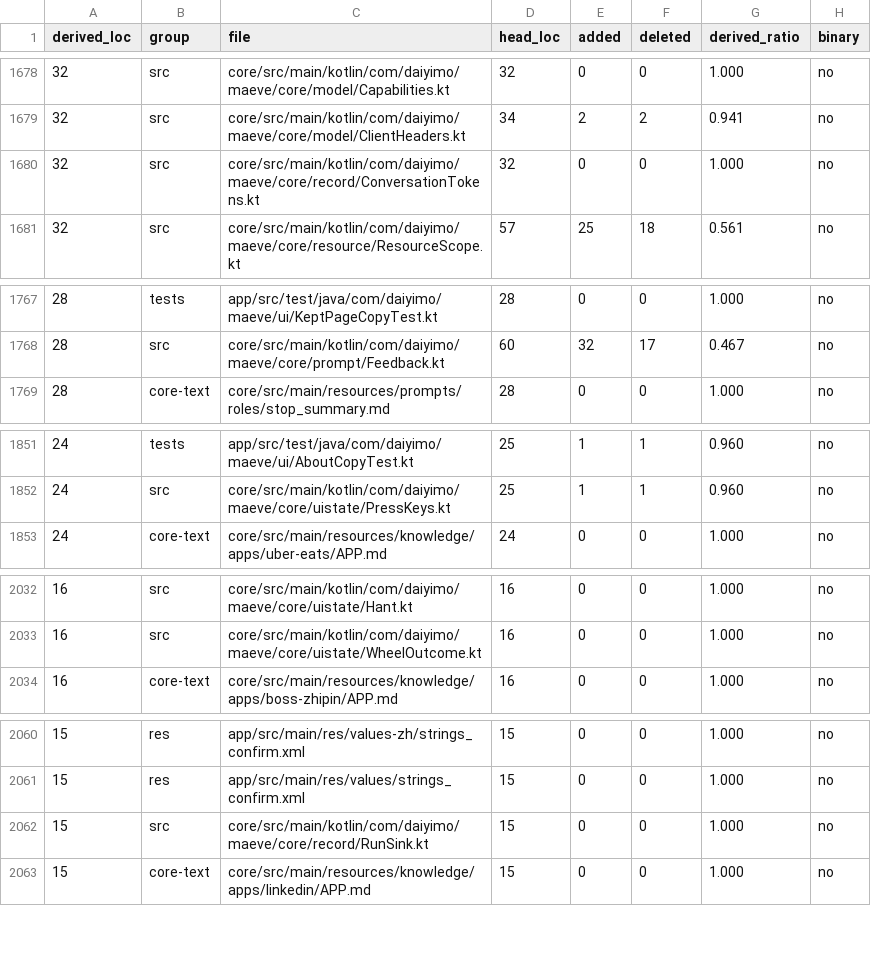
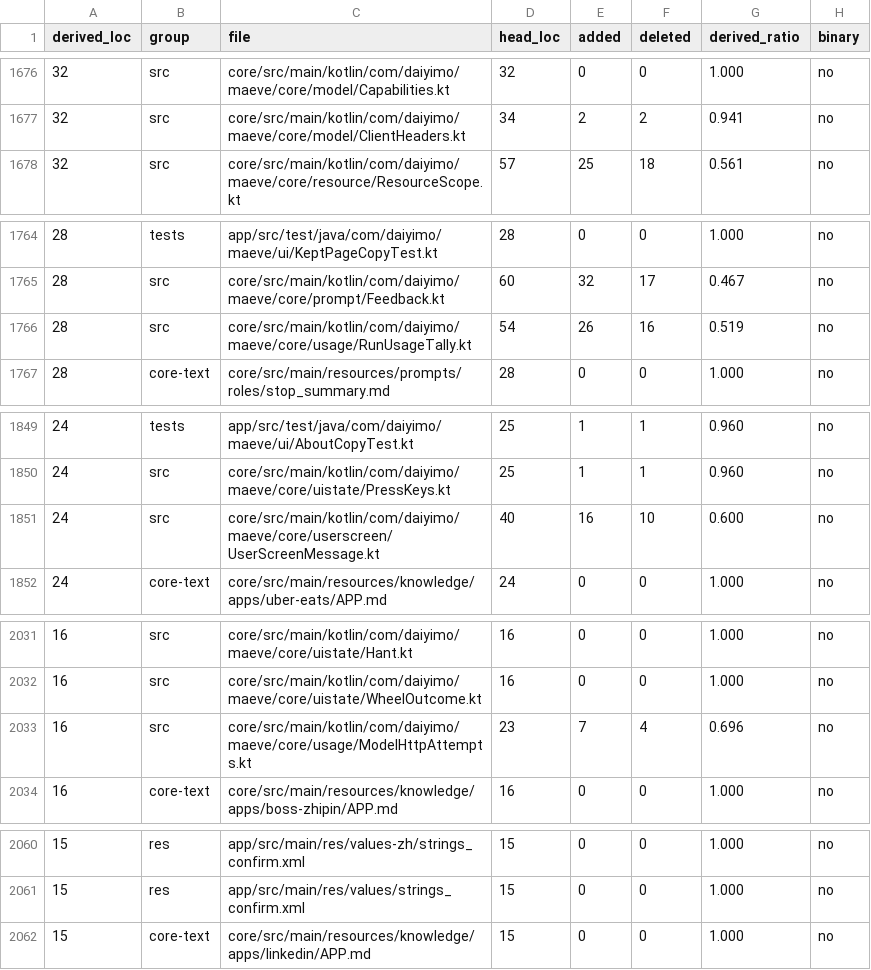
Before and after one commit to Daiyimo/Maeve, a TSV file: docs/derived-files.tsv, drawn as a sheet; only a part is shown, gaps mark what is left out; the diff covers the shown part only.

Commit message:
refactor(core): rewrite the record, usage and user-screen leaves
Continue Wave 1 with the small read-only record, usage-tally and user-screen
types.

- RunRecords / RunSink: document the read-only and error-swallowing contract;
  keep the no-op sink and the media default
- ConversationTokens: same distinct-run and missing-run accounting, clearer
  loop names
- ModelHttpAttempts / RunUsageTally: same per-call atomic counters, split the
  reported/unreported request accounting into named values
- UserScreen / UserScreenMessage: same app fallback and screen-line parsing,
  preserved marker grammar

RunUsageTally, ConversationTokens and UserScreenMessage are now below 0.60;
the tiny public interfaces remain higher because their signatures are fixed.

Verified: full :core:test 2954 tests / 45 known Windows-only failures / 3
skipped; record, usage and user-screen targeted tests; docs 14/14; compliance;
:app:assembleDebug.

```diff
--- a/docs/derived-files.tsv
+++ b/docs/derived-files.tsv
@@ -1679,3 +1677,2 @@ derived_loc	group	file	head_loc	added	deleted	derived_ratio	binary
 32	src	core/src/main/kotlin/com/daiyimo/maeve/core/model/ClientHeaders.kt	34	2	2	0.941	no
-32	src	core/src/main/kotlin/com/daiyimo/maeve/core/record/ConversationTokens.kt	32	0	0	1.000	no
 32	src	core/src/main/kotlin/com/daiyimo/maeve/core/resource/ResourceScope.kt	57	25	18	0.561	no
@@ -1768,2 +1765,3 @@ derived_loc	group	file	head_loc	added	deleted	derived_ratio	binary
 28	src	core/src/main/kotlin/com/daiyimo/maeve/core/prompt/Feedback.kt	60	32	17	0.467	no
+28	src	core/src/main/kotlin/com/daiyimo/maeve/core/usage/RunUsageTally.kt	54	26	16	0.519	no
 28	core-text	core/src/main/resources/prompts/roles/stop_summary.md	28	0	0	1.000	no
@@ -1852,2 +1850,3 @@ derived_loc	group	file	head_loc	added	deleted	derived_ratio	binary
 24	src	core/src/main/kotlin/com/daiyimo/maeve/core/uistate/PressKeys.kt	25	1	1	0.960	no
+24	src	core/src/main/kotlin/com/daiyimo/maeve/core/userscreen/UserScreenMessage.kt	40	16	10	0.600	no
 24	core-text	core/src/main/resources/knowledge/apps/uber-eats/APP.md	24	0	0	1.000	no
@@ -2033,2 +2032,3 @@ derived_loc	group	file	head_loc	added	deleted	derived_ratio	binary
 16	src	core/src/main/kotlin/com/daiyimo/maeve/core/uistate/WheelOutcome.kt	16	0	0	1.000	no
+16	src	core/src/main/kotlin/com/daiyimo/maeve/core/usage/ModelHttpAttempts.kt	23	7	4	0.696	no
 16	core-text	core/src/main/resources/knowledge/apps/boss-zhipin/APP.md	16	0	0	1.000	no
@@ -2061,3 +2061,2 @@ derived_loc	group	file	head_loc	added	deleted	derived_ratio	binary
 15	res	app/src/main/res/values/strings_confirm.xml	15	0	0	1.000	no
-15	src	core/src/main/kotlin/com/daiyimo/maeve/core/record/RunSink.kt	15	0	0	1.000	no
 15	core-text	core/src/main/resources/knowledge/apps/linkedin/APP.md	15	0	0	1.000	no
```
Also changed, not shown: 4 added rows, 5 removed rows and 2 edited cells elsewhere in this file, 8 other files.
